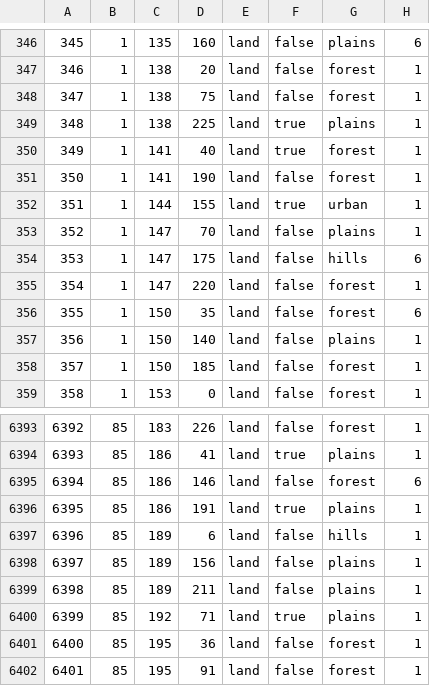
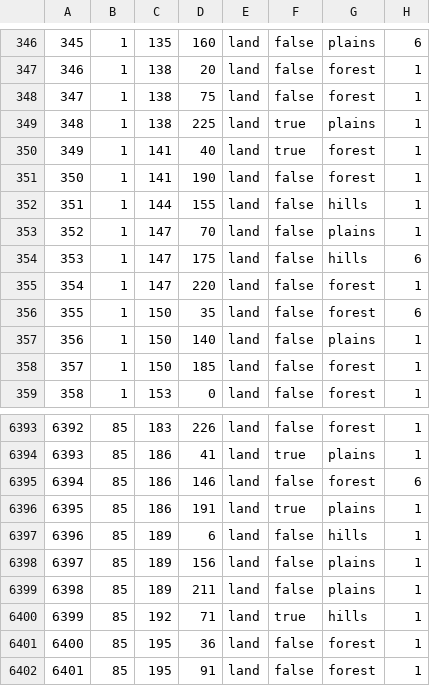
Before and after one commit to TheGamerCant/Modern-Day-Sandbox, a CSV file: map/definition.csv, drawn as a sheet; only a part is shown, gaps mark what is left out; the diff covers the shown part only.

```diff
--- a/map/definition.csv
+++ b/map/definition.csv
@@ -351,3 +351,3 @@
 350;1;141;190;land;false;forest;1
-351;1;144;155;land;true;urban;1
+351;1;144;155;land;false;hills;1
 352;1;147;70;land;false;plains;1
@@ -6399,3 +6399,3 @@
 6398;85;189;211;land;false;plains;1
-6399;85;192;71;land;true;plains;1
+6399;85;192;71;land;true;hills;1
 6400;85;195;36;land;false;forest;1
```
Also changed, not shown: 24 added rows and 1 removed row elsewhere in this file, 23 other files.
